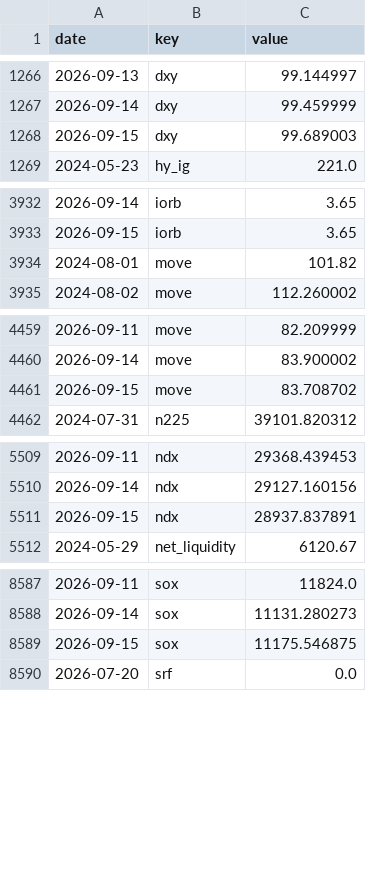
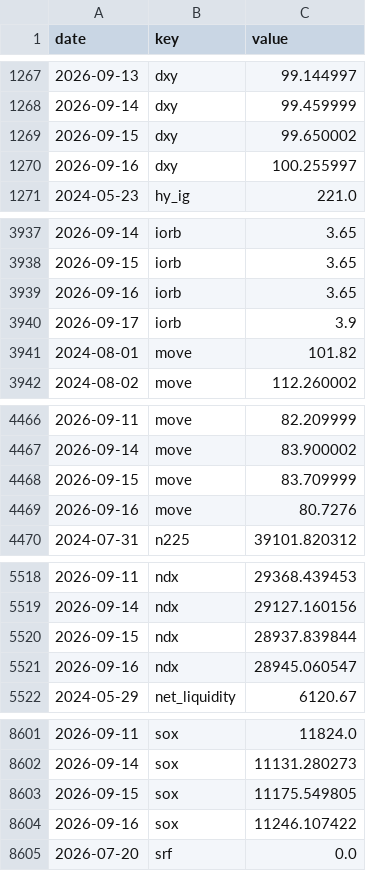
Before and after one commit to pony0278/Liquidity-risk-console, a CSV file: data/history.csv, drawn as a sheet; only a part is shown, gaps mark what is left out; the diff covers the shown part only.

```diff
--- a/data/history.csv
+++ b/data/history.csv
@@ -1267,3 +1268,4 @@ date,key,value
 2026-09-14,dxy,99.459999
-2026-09-15,dxy,99.689003
+2026-09-15,dxy,99.650002
+2026-09-16,dxy,100.255997
 2024-05-23,hy_ig,221.0
@@ -3933,2 +3938,4 @@ date,key,value
 2026-09-15,iorb,3.65
+2026-09-16,iorb,3.65
+2026-09-17,iorb,3.9
 2024-08-01,move,101.82
@@ -4460,3 +4467,4 @@ date,key,value
 2026-09-14,move,83.900002
-2026-09-15,move,83.708702
+2026-09-15,move,83.709999
+2026-09-16,move,80.7276
 2024-07-31,n225,39101.820312
@@ -5510,3 +5519,4 @@ date,key,value
 2026-09-14,ndx,29127.160156
-2026-09-15,ndx,28937.837891
+2026-09-15,ndx,28937.839844
+2026-09-16,ndx,28945.060547
 2024-05-29,net_liquidity,6120.67
@@ -8588,3 +8602,4 @@ date,key,value
 2026-09-14,sox,11131.280273
-2026-09-15,sox,11175.546875
+2026-09-15,sox,11175.549805
+2026-09-16,sox,11246.107422
 2026-07-20,srf,0.0
```
Also changed, not shown: 18 added rows and 2 edited cells elsewhere in this file, 6 other files.
